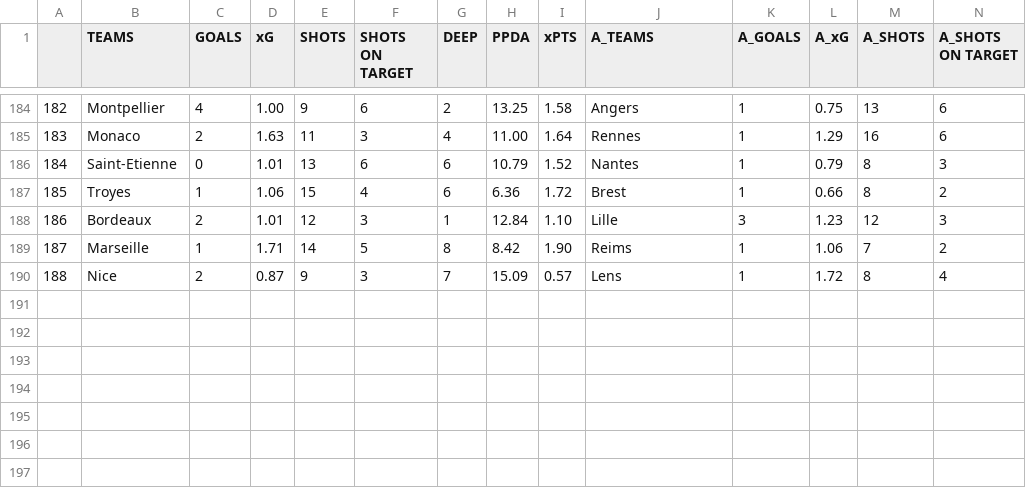
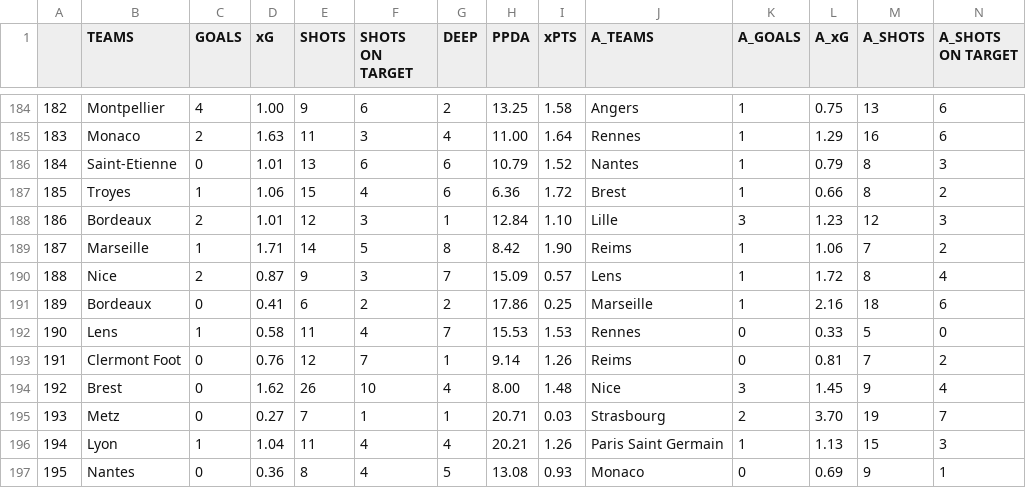
Before and after one commit to mgebele/football_stats, a CSV file: xg/ligue_12021.csv, drawn as a sheet; only a part is shown, gaps mark what is left out; rows hold the shown columns only; the diff names each change by its address in the sheet, - before the commit and + after, or states it on an @@ line.

```diff
--- a/xg/ligue_12021.csv
+++ b/xg/ligue_12021.csv
+row 191: 189 | Bordeaux | 0 | 0.41 | 6 | 2 | 2 | 17.86 | 0.25 | Marseille | 1 | 2.16 | 18 | 6
+row 192: 190 | Lens | 1 | 0.58 | 11 | 4 | 7 | 15.53 | 1.53 | Rennes | 0 | 0.33 | 5 | 0
+row 193: 191 | Clermont Foot | 0 | 0.76 | 12 | 7 | 1 | 9.14 | 1.26 | Reims | 0 | 0.81 | 7 | 2
+row 194: 192 | Brest | 0 | 1.62 | 26 | 10 | 4 | 8.00 | 1.48 | Nice | 3 | 1.45 | 9 | 4
+row 195: 193 | Metz | 0 | 0.27 | 7 | 1 | 1 | 20.71 | 0.03 | Strasbourg | 2 | 3.70 | 19 | 7
+row 196: 194 | Lyon | 1 | 1.04 | 11 | 4 | 4 | 20.21 | 1.26 | Paris Saint Germain | 1 | 1.13 | 15 | 3
+row 197: 195 | Nantes | 0 | 0.36 | 8 | 4 | 5 | 13.08 | 0.93 | Monaco | 0 | 0.69 | 9 | 1
```
Also changed, not shown: xg/bundesliga2021.csv, xg/la_liga2021.csv, 1 other file.
